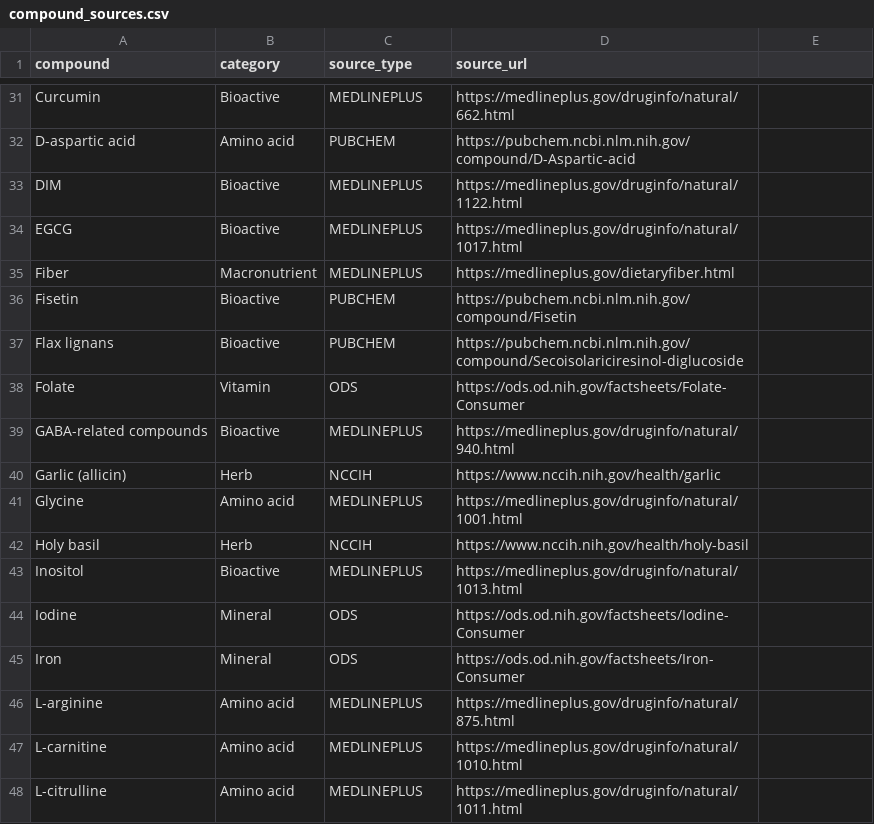
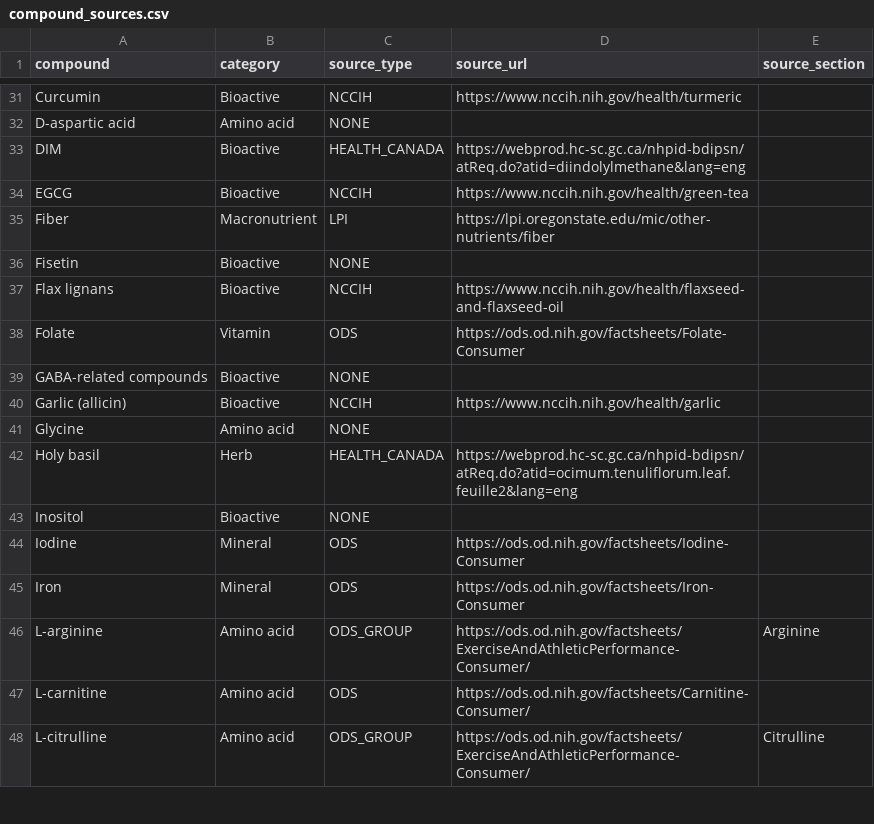
Before and after one commit to sdeshp0/dietary_supplement_database_app, a CSV file: data/compound_sources.csv, drawn as a sheet; only a part is shown, gaps mark what is left out; the diff covers the shown part only; the diff names each change by its address in the sheet, - before the commit and + after, or states it on an @@ line.

```diff
--- a/data/compound_sources.csv
+++ b/data/compound_sources.csv
-E1: (empty)
+E1: source_section
-C31 (source_type): MEDLINEPLUS
+C31 (source_type): NCCIH
-D31 (source_url): https://medlineplus.gov/druginfo/natural/662.html
+D31 (source_url): https://www.nccih.nih.gov/health/turmeric
-C32 (source_type): PUBCHEM
+C32 (source_type): NONE
-D32 (source_url): https://pubchem.ncbi.nlm.nih.gov/compound/D-Aspartic-acid
+D32 (source_url): (empty)
-C33 (source_type): MEDLINEPLUS
+C33 (source_type): HEALTH_CANADA
-D33 (source_url): https://medlineplus.gov/druginfo/natural/1122.html
+D33 (source_url): https://webprod.hc-sc.gc.ca/nhpid-bdipsn/atReq.do?atid=diindolylmethane&lang=eng
-C34 (source_type): MEDLINEPLUS
+C34 (source_type): NCCIH
-D34 (source_url): https://medlineplus.gov/druginfo/natural/1017.html
+D34 (source_url): https://www.nccih.nih.gov/health/green-tea
-C35 (source_type): MEDLINEPLUS
+C35 (source_type): LPI
-D35 (source_url): https://medlineplus.gov/dietaryfiber.html
+D35 (source_url): https://lpi.oregonstate.edu/mic/other-nutrients/fiber
-C36 (source_type): PUBCHEM
+C36 (source_type): NONE
-D36 (source_url): https://pubchem.ncbi.nlm.nih.gov/compound/Fisetin
+D36 (source_url): (empty)
-C37 (source_type): PUBCHEM
+C37 (source_type): NCCIH
-D37 (source_url): https://pubchem.ncbi.nlm.nih.gov/compound/Secoisolariciresinol-diglucoside
+D37 (source_url): https://www.nccih.nih.gov/health/flaxseed-and-flaxseed-oil
-C39 (source_type): MEDLINEPLUS
+C39 (source_type): NONE
-D39 (source_url): https://medlineplus.gov/druginfo/natural/940.html
+D39 (source_url): (empty)
-B40 (category): Herb
+B40 (category): Bioactive
-C41 (source_type): MEDLINEPLUS
+C41 (source_type): NONE
-D41 (source_url): https://medlineplus.gov/druginfo/natural/1001.html
+D41 (source_url): (empty)
-C42 (source_type): NCCIH
+C42 (source_type): HEALTH_CANADA
-D42 (source_url): https://www.nccih.nih.gov/health/holy-basil
+D42 (source_url): https://webprod.hc-sc.gc.ca/nhpid-bdipsn/atReq.do?atid=ocimum.tenuliflorum.leaf.feuille2&lang=eng
-C43 (source_type): MEDLINEPLUS
+C43 (source_type): NONE
-D43 (source_url): https://medlineplus.gov/druginfo/natural/1013.html
+D43 (source_url): (empty)
-C46 (source_type): MEDLINEPLUS
+C46 (source_type): ODS_GROUP
-D46 (source_url): https://medlineplus.gov/druginfo/natural/875.html
+D46 (source_url): https://ods.od.nih.gov/factsheets/ExerciseAndAthleticPerformance-Consumer/
-E46 (source_section): (empty)
+E46 (source_section): Arginine
-C47 (source_type): MEDLINEPLUS
+C47 (source_type): ODS
-D47 (source_url): https://medlineplus.gov/druginfo/natural/1010.html
+D47 (source_url): https://ods.od.nih.gov/factsheets/Carnitine-Consumer/
-C48 (source_type): MEDLINEPLUS
+C48 (source_type): ODS_GROUP
-D48 (source_url): https://medlineplus.gov/druginfo/natural/1011.html
+D48 (source_url): https://ods.od.nih.gov/factsheets/ExerciseAndAthleticPerformance-Consumer/
-E48 (source_section): (empty)
+E48 (source_section): Citrulline
```
Also changed, not shown: 3 added rows, 3 removed rows and 118 edited cells elsewhere in this file, data/compound_metadata.csv, 3 other files.
